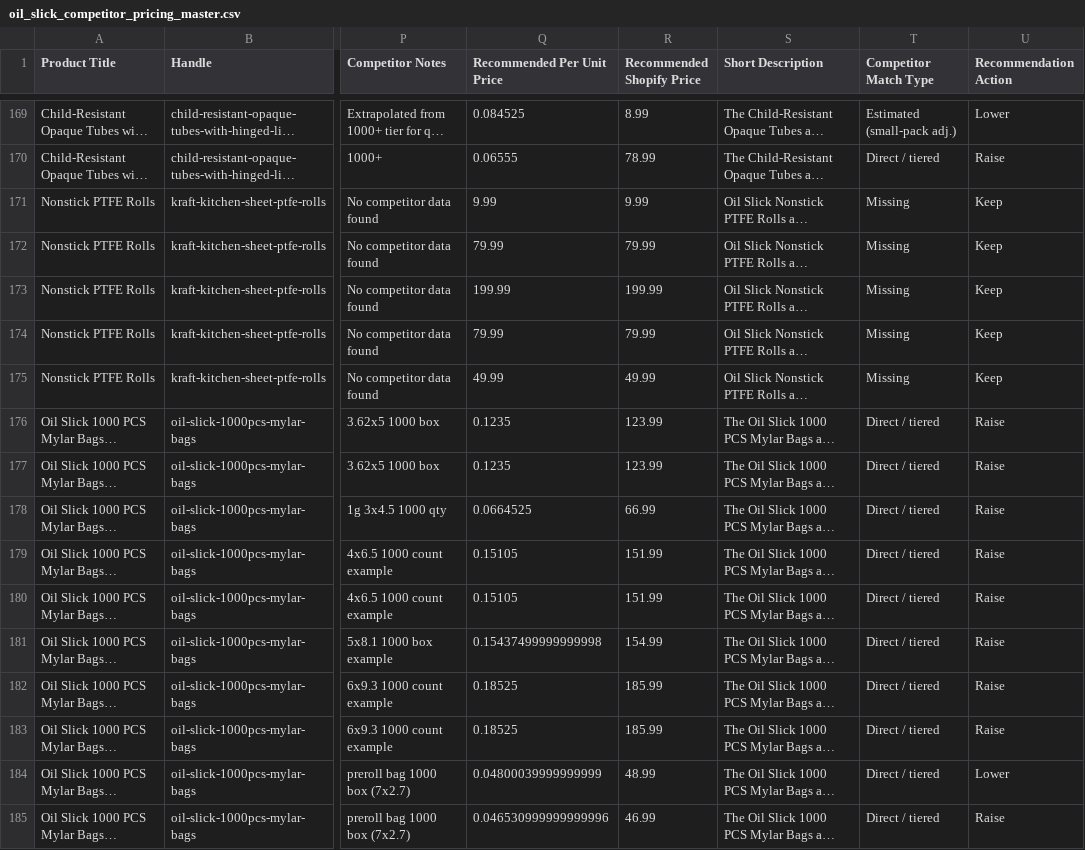
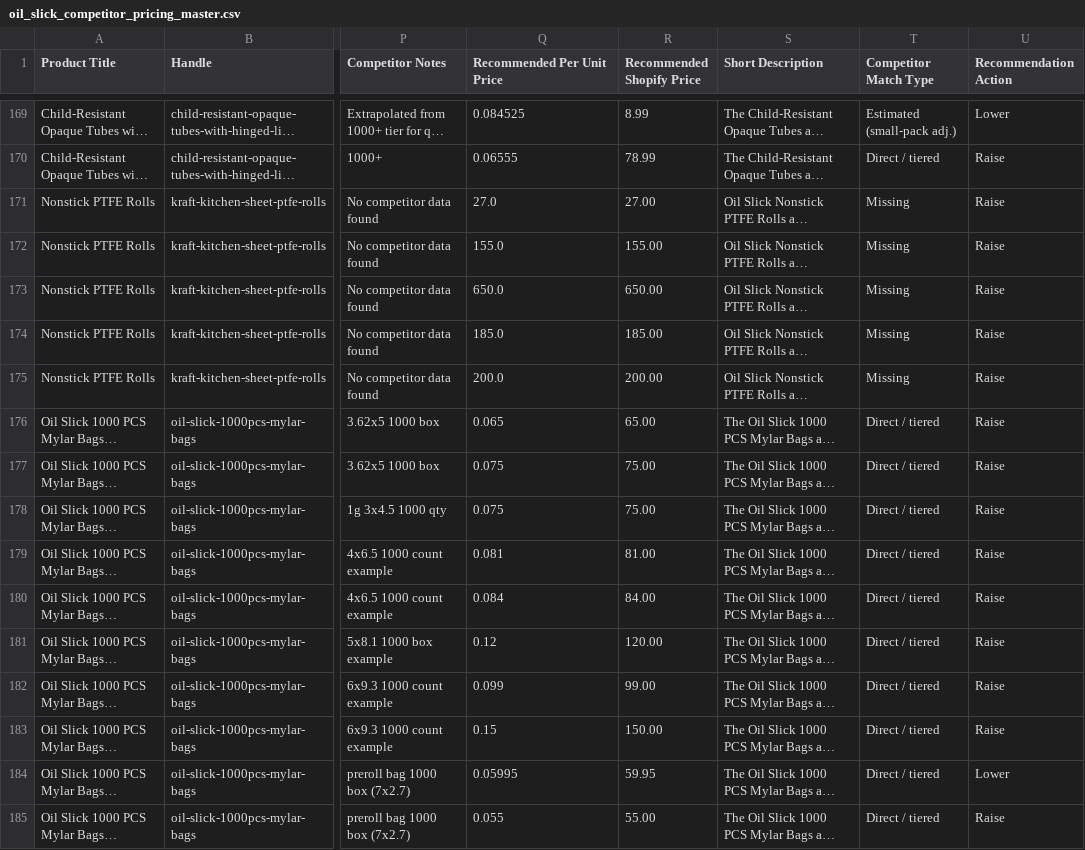
Before and after one commit to Yoshi420247/Claude-Shopify-Pricing-app-1, a CSV file: oil_slick_competitor_pricing_master.csv, drawn as a sheet; only a part is shown, gaps mark what is left out; long unchanged cells end in …; the diff covers the shown part only; the diff names each change by its address in the sheet, - before the commit and + after, or states it on an @@ line.

```diff
--- a/oil_slick_competitor_pricing_master.csv
+++ b/oil_slick_competitor_pricing_master.csv
-Q171 (Recommended Per Unit Price): 9.99
+Q171 (Recommended Per Unit Price): 27.0
-R171 (Recommended Shopify Price): 9.99
+R171 (Recommended Shopify Price): 27.00
-U171:U175 (Recommendation Action): Keep
+U171:U175 (Recommendation Action): Raise
-Q172 (Recommended Per Unit Price): 79.99
+Q172 (Recommended Per Unit Price): 155.0
-R172 (Recommended Shopify Price): 79.99
+R172 (Recommended Shopify Price): 155.00
-Q173 (Recommended Per Unit Price): 199.99
+Q173 (Recommended Per Unit Price): 650.0
-R173 (Recommended Shopify Price): 199.99
+R173 (Recommended Shopify Price): 650.00
-Q174 (Recommended Per Unit Price): 79.99
+Q174 (Recommended Per Unit Price): 185.0
-R174 (Recommended Shopify Price): 79.99
+R174 (Recommended Shopify Price): 185.00
-Q175 (Recommended Per Unit Price): 49.99
+Q175 (Recommended Per Unit Price): 200.0
-R175 (Recommended Shopify Price): 49.99
+R175 (Recommended Shopify Price): 200.00
-Q176 (Recommended Per Unit Price): 0.1235
+Q176 (Recommended Per Unit Price): 0.065
-R176 (Recommended Shopify Price): 123.99
+R176 (Recommended Shopify Price): 65.00
-Q177 (Recommended Per Unit Price): 0.1235
+Q177 (Recommended Per Unit Price): 0.075
-R177 (Recommended Shopify Price): 123.99
+R177 (Recommended Shopify Price): 75.00
-Q178 (Recommended Per Unit Price): 0.0664525
+Q178 (Recommended Per Unit Price): 0.075
-R178 (Recommended Shopify Price): 66.99
+R178 (Recommended Shopify Price): 75.00
-Q179 (Recommended Per Unit Price): 0.15105
+Q179 (Recommended Per Unit Price): 0.081
-R179 (Recommended Shopify Price): 151.99
+R179 (Recommended Shopify Price): 81.00
-Q180 (Recommended Per Unit Price): 0.15105
+Q180 (Recommended Per Unit Price): 0.084
-R180 (Recommended Shopify Price): 151.99
+R180 (Recommended Shopify Price): 84.00
-Q181 (Recommended Per Unit Price): 0.15437499999999998
+Q181 (Recommended Per Unit Price): 0.12
-R181 (Recommended Shopify Price): 154.99
+R181 (Recommended Shopify Price): 120.00
-Q182 (Recommended Per Unit Price): 0.18525
+Q182 (Recommended Per Unit Price): 0.099
-R182 (Recommended Shopify Price): 185.99
+R182 (Recommended Shopify Price): 99.00
-Q183 (Recommended Per Unit Price): 0.18525
+Q183 (Recommended Per Unit Price): 0.15
-R183 (Recommended Shopify Price): 185.99
+R183 (Recommended Shopify Price): 150.00
-Q184 (Recommended Per Unit Price): 0.04800039999999999
+Q184 (Recommended Per Unit Price): 0.05995
-R184 (Recommended Shopify Price): 48.99
+R184 (Recommended Shopify Price): 59.95
-Q185 (Recommended Per Unit Price): 0.046530999999999996
+Q185 (Recommended Per Unit Price): 0.055
-R185 (Recommended Shopify Price): 46.99
+R185 (Recommended Shopify Price): 55.00
```
Also changed, not shown: 48 edited cells elsewhere in this file.
